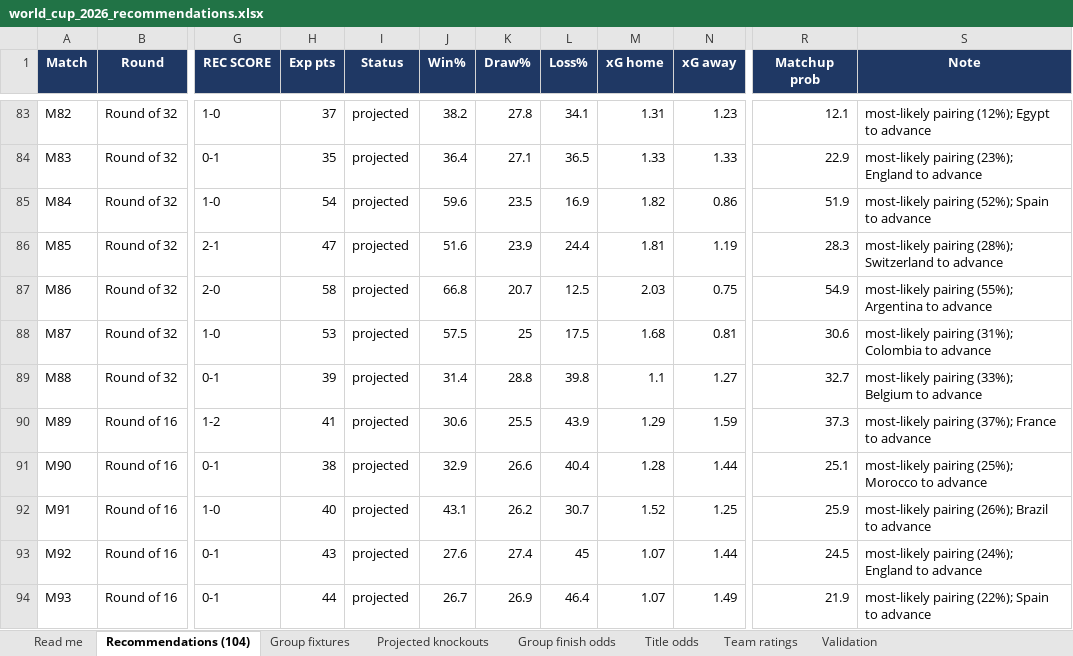
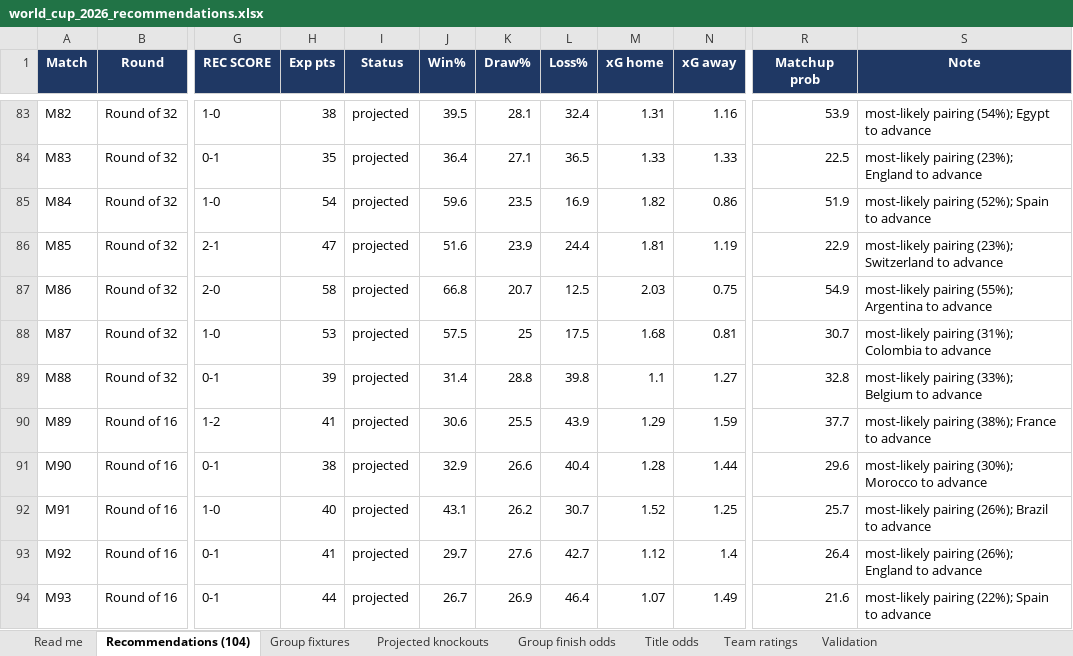
Before and after one commit to alvaro0126/worldcup-2026-predictions, an Excel workbook: outputs/world_cup_2026_recommendations.xlsx, sheet Recommendations (104), drawn as a sheet; only a part is shown, gaps mark what is left out; values as stored, in another font and other column widths than the file's, no borders; the diff covers the shown part only; the diff names each change by its address in the sheet, - before the commit and + after, or states it on an @@ line.

```diff
--- a/outputs/world_cup_2026_recommendations.xlsx (sheet Recommendations (104))
+++ b/outputs/world_cup_2026_recommendations.xlsx (sheet Recommendations (104))
-H83 (Exp pts): 37
+H83 (Exp pts): 38
-J83 (Win%): 38.2
+J83 (Win%): 39.5
-K83 (Draw%): 27.8
+K83 (Draw%): 28.1
-L83 (Loss%): 34.1
+L83 (Loss%): 32.4
-N83 (xG away): 1.23
+N83 (xG away): 1.16
-R83 (Matchup prob): 12.1
+R83 (Matchup prob): 53.9
-S83 (Note): most-likely pairing (12%); Egypt to advance
+S83 (Note): most-likely pairing (54%); Egypt to advance
-R84 (Matchup prob): 22.9
+R84 (Matchup prob): 22.5
-R86 (Matchup prob): 28.3
+R86 (Matchup prob): 22.9
-S86 (Note): most-likely pairing (28%); Switzerland to…
+S86 (Note): most-likely pairing (23%); Switzerland to…
-R88 (Matchup prob): 30.6
+R88 (Matchup prob): 30.7
-R89 (Matchup prob): 32.7
+R89 (Matchup prob): 32.8
-R90 (Matchup prob): 37.3
+R90 (Matchup prob): 37.7
-S90 (Note): most-likely pairing (37%); France to advance
+S90 (Note): most-likely pairing (38%); France to advance
-R91 (Matchup prob): 25.1
+R91 (Matchup prob): 29.6
-S91 (Note): most-likely pairing (25%); Morocco to advance
+S91 (Note): most-likely pairing (30%); Morocco to advance
-R92 (Matchup prob): 25.9
+R92 (Matchup prob): 25.7
-H93 (Exp pts): 43
+H93 (Exp pts): 41
-J93 (Win%): 27.6
+J93 (Win%): 29.7
-K93 (Draw%): 27.4
+K93 (Draw%): 27.6
-L93 (Loss%): 45
+L93 (Loss%): 42.7
-M93 (xG home): 1.07
+M93 (xG home): 1.12
-N93 (xG away): 1.44
+N93 (xG away): 1.4
-R93 (Matchup prob): 24.5
+R93 (Matchup prob): 26.4
-S93 (Note): most-likely pairing (24%); England to advance
+S93 (Note): most-likely pairing (26%); England to advance
-R94 (Matchup prob): 21.9
+R94 (Matchup prob): 21.6
```
Also changed, not shown: 102 edited cells elsewhere in this sheet, sheet Title odds, sheet Team ratings, sheet Group finish odds, sheet Projected knockouts, sheet Group fixtures, sheet Validation, 1 more sheet, 3 other files.
